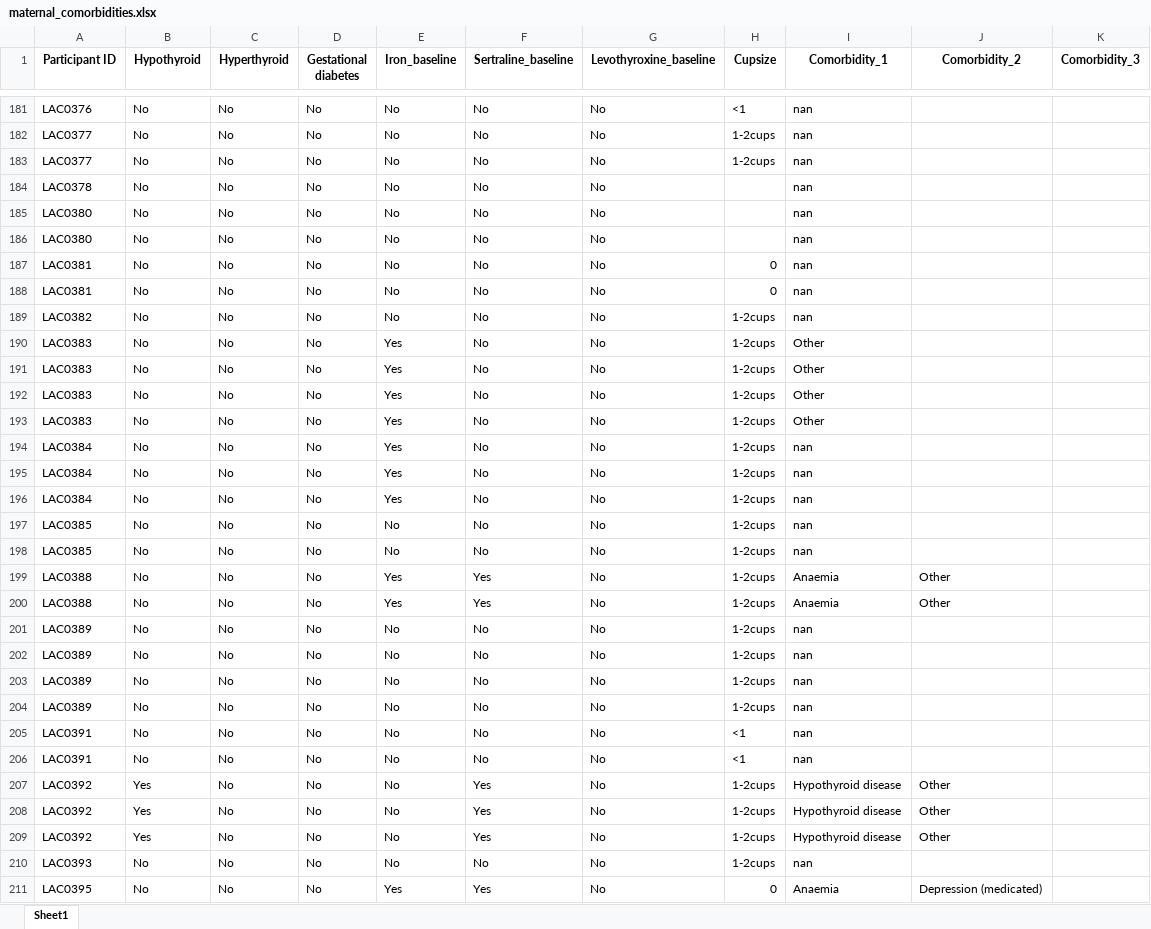
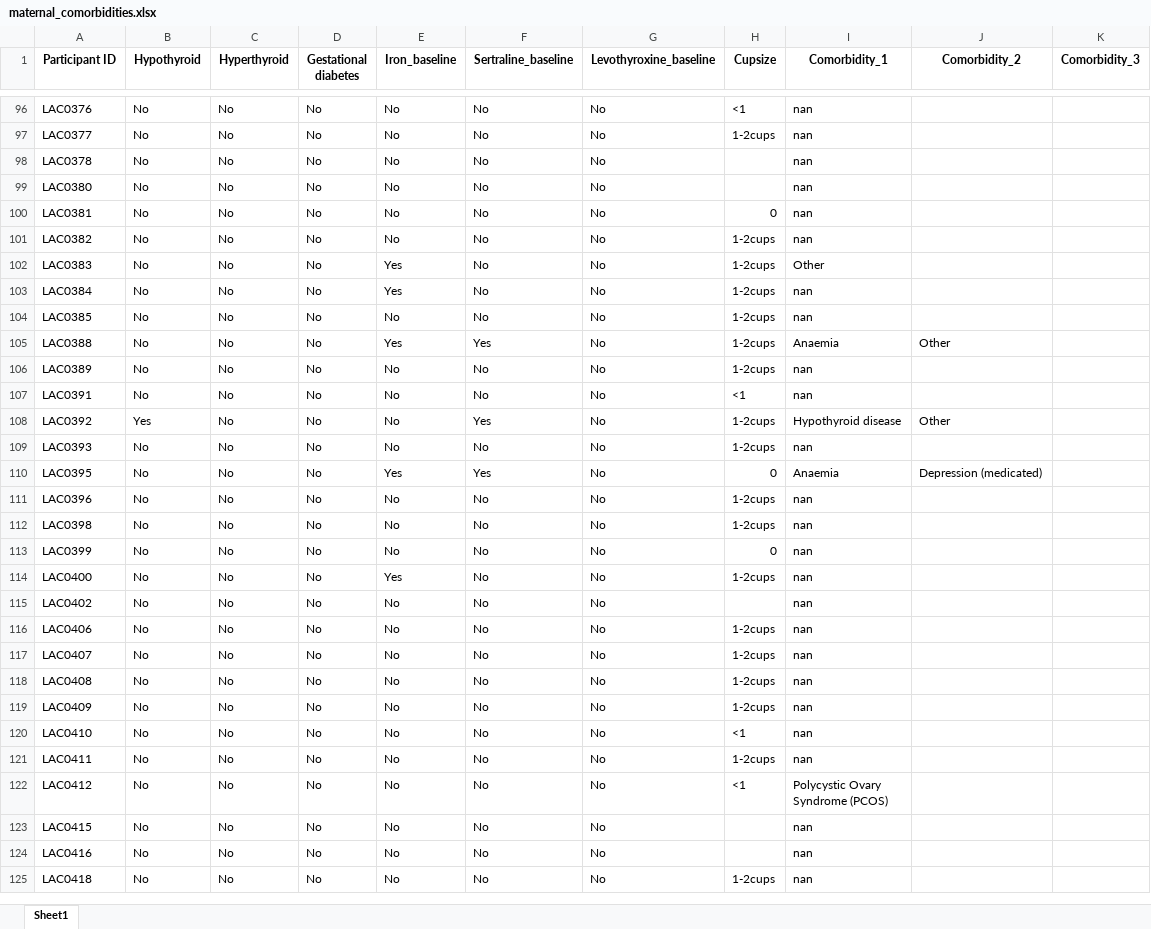
Before and after one commit to spann-pediatrics/Oxford-2025, an Excel workbook: Cleaned Data/Subsets/maternal_comorbidities.xlsx, sheet Sheet1, drawn as a sheet; only a part is shown, gaps mark what is left out; the shorter side is filled out with more unchanged rows; values as stored, in another font and other column widths than the file's, no borders; the diff covers the shown part only; the diff names each change by its address in the sheet, - before the commit and + after, or states it on an @@ line.

```diff
--- a/Cleaned Data/Subsets/maternal_comorbidities.xlsx (sheet Sheet1)
+++ b/Cleaned Data/Subsets/maternal_comorbidities.xlsx (sheet Sheet1)
-row 183: LAC0377 | No | No | No | No | No | No | 1-2cups | nan
-row 186: LAC0380 | No | No | No | No | No | No |  | nan
-row 187: LAC0381 | No | No | No | No | No | No | 0 | nan
-row 191: LAC0383 | No | No | No | Yes | No | No | 1-2cups | Other
-row 192: LAC0383 | No | No | No | Yes | No | No | 1-2cups | Other
-row 193: LAC0383 | No | No | No | Yes | No | No | 1-2cups | Other
-row 194: LAC0384 | No | No | No | Yes | No | No | 1-2cups | nan
-row 195: LAC0384 | No | No | No | Yes | No | No | 1-2cups | nan
-row 198: LAC0385 | No | No | No | No | No | No | 1-2cups | nan
-row 199: LAC0388 | No | No | No | Yes | Yes | No | 1-2cups | Anaemia | Other
-row 202: LAC0389 | No | No | No | No | No | No | 1-2cups | nan
-row 203: LAC0389 | No | No | No | No | No | No | 1-2cups | nan
-row 204: LAC0389 | No | No | No | No | No | No | 1-2cups | nan
-row 206: LAC0391 | No | No | No | No | No | No | <1 | nan
-row 207: LAC0392 | Yes | No | No | No | Yes | No | 1-2cups | Hypothyroid disease | Other
-row 208: LAC0392 | Yes | No | No | No | Yes | No | 1-2cups | Hypothyroid disease | Other
```
Also changed, not shown: 148 removed rows elsewhere in this sheet, Cleaned Data/Metadata/metadata_overview_oxford.xlsx, Cleaned Data/Subsets/delivery_course.xlsx, 7 other files.
